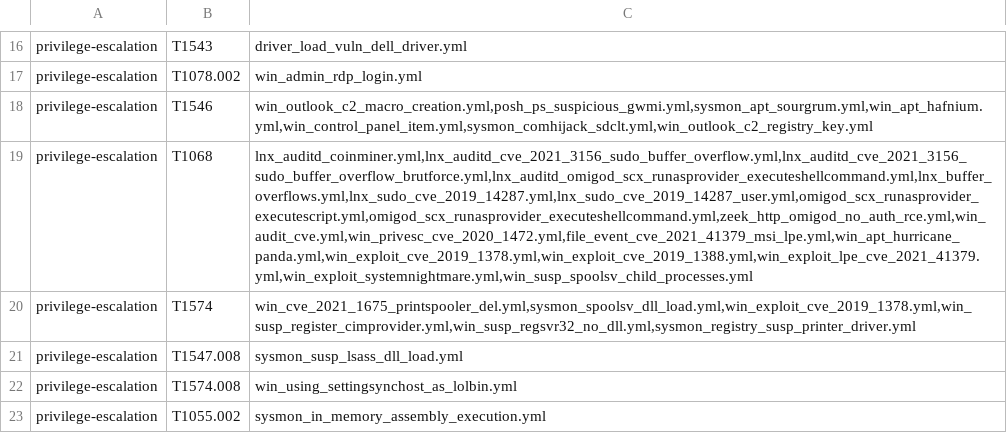
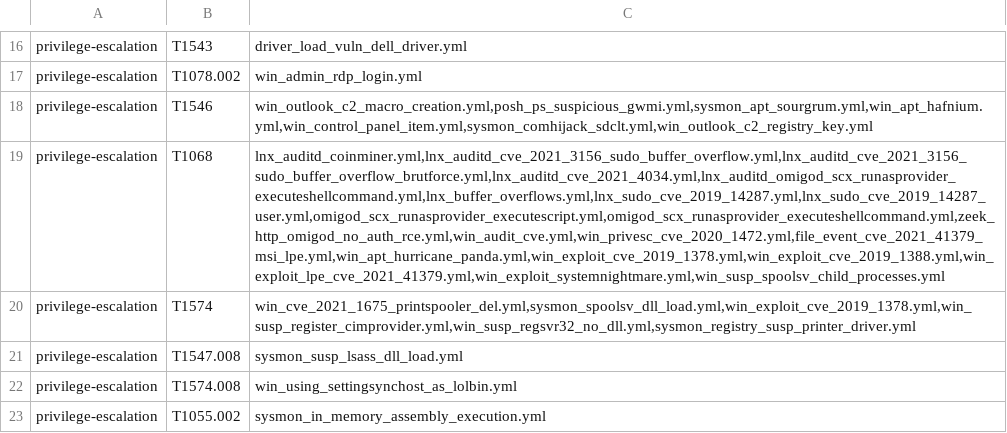
Before and after one commit to frack113/sigma_redcanaryco, a CSV file: missing_tests.csv, drawn as a sheet; only a part is shown, gaps mark what is left out; the diff names each change by its address in the sheet, - before the commit and + after, or states it on an @@ line.

```diff
--- a/missing_tests.csv
+++ b/missing_tests.csv
-C19: lnx_auditd_coinminer.yml,lnx_auditd_cve_2021_3156_sudo_buffer_overflow.yml,lnx_auditd_cve_2021_3156_sudo_buffer_overflow_brutforce.yml,lnx_auditd_omigod_scx_runasprovider_executeshellcommand.yml,lnx_buffer_overflows.yml,lnx_sudo_cve_2019_14287.yml,lnx_sudo_cve_2019_14287_user.yml,omigod_scx_runasprovider_executescript.yml,omigod_scx_runasprovider_executeshellcommand.yml,zeek_http_omigod_no_auth_rce.yml,win_audit_cve.yml,win_privesc_cve_2020_1472.yml,file_event_cve_2021_41379_msi_lpe.yml,win_apt_hurricane_panda.yml,win_exploit_cve_2019_1378.yml,win_exploit_cve_2019_1388.yml,win_exploit_lpe_cve_2021_41379.yml,win_exploit_systemnightmare.yml,win_susp_spoolsv_child_processes.yml
+C19: lnx_auditd_coinminer.yml,lnx_auditd_cve_2021_3156_sudo_buffer_overflow.yml,lnx_auditd_cve_2021_3156_sudo_buffer_overflow_brutforce.yml,lnx_auditd_cve_2021_4034.yml,lnx_auditd_omigod_scx_runasprovider_executeshellcommand.yml,lnx_buffer_overflows.yml,lnx_sudo_cve_2019_14287.yml,lnx_sudo_cve_2019_14287_user.yml,omigod_scx_runasprovider_executescript.yml,omigod_scx_runasprovider_executeshellcommand.yml,zeek_http_omigod_no_auth_rce.yml,win_audit_cve.yml,win_privesc_cve_2020_1472.yml,file_event_cve_2021_41379_msi_lpe.yml,win_apt_hurricane_panda.yml,win_exploit_cve_2019_1378.yml,win_exploit_cve_2019_1388.yml,win_exploit_lpe_cve_2021_41379.yml,win_exploit_systemnightmare.yml,win_susp_spoolsv_child_processes.yml
```
Also changed, not shown: Full_tests.csv, 5 other files.
